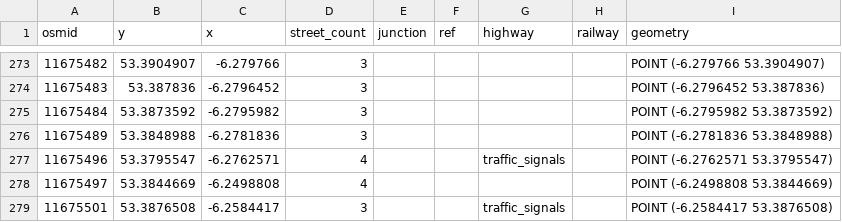
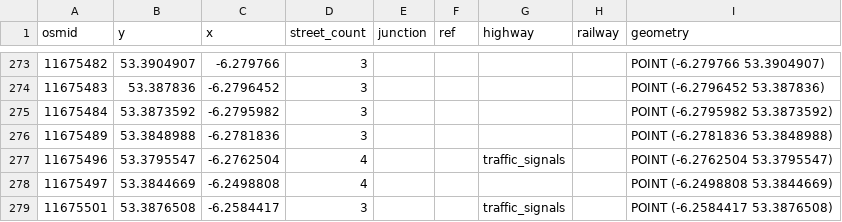
Before and after one commit to kirva123/Hackathon2025, a CSV file: node_data.csv, drawn as a sheet; only a part is shown, gaps mark what is left out; the diff covers the shown part only.

```diff
--- a/node_data.csv
+++ b/node_data.csv
@@ -276,3 +276,3 @@ osmid,y,x,street_count,junction,ref,highway,railway,geometry
 11675489,53.3848988,-6.2781836,3,,,,,POINT (-6.2781836 53.3848988)
-11675496,53.3795547,-6.2762571,4,,,traffic_signals,,POINT (-6.2762571 53.3795547)
+11675496,53.3795547,-6.2762504,4,,,traffic_signals,,POINT (-6.2762504 53.3795547)
 11675497,53.3844669,-6.2498808,4,,,,,POINT (-6.2498808 53.3844669)
```
Also changed, not shown: 2 added rows and 18 edited cells elsewhere in this file, 4 other files.
